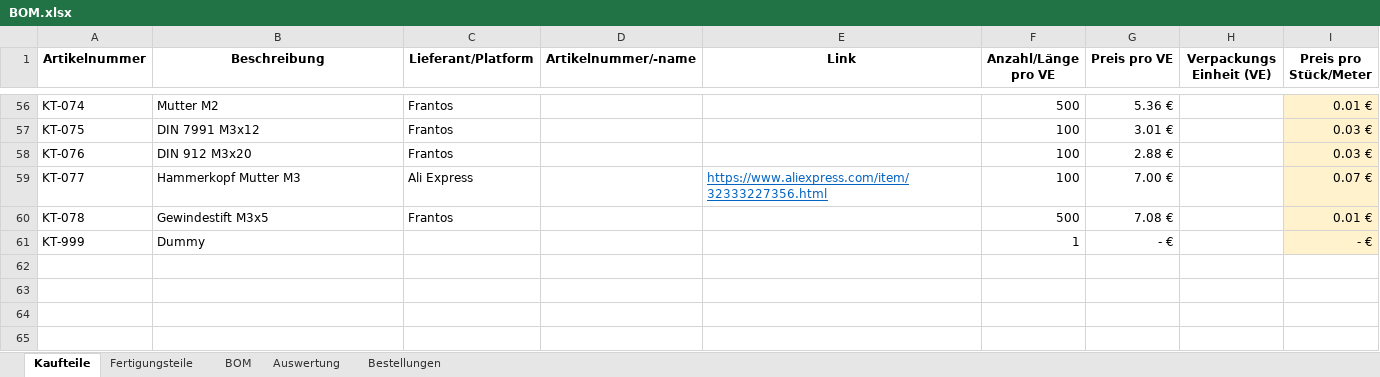
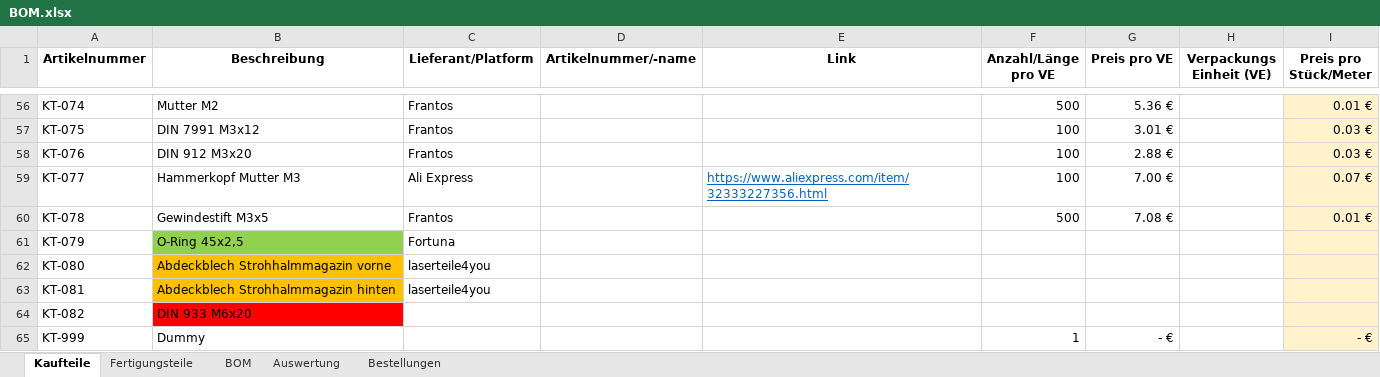
Before and after one commit to Robert2611/BarBot4, an Excel workbook: CAD/BOM.xlsx, sheet Kaufteile, drawn as a sheet; only a part is shown, gaps mark what is left out; values as stored, in another font and other column widths than the file's, no borders; table styles not drawn; the diff names each change by its address in the sheet, - before the commit and + after, or states it on an @@ line.

```diff
--- a/CAD/BOM.xlsx (sheet Kaufteile)
+++ b/CAD/BOM.xlsx (sheet Kaufteile)
+row 61: KT-079 | O-Ring 45x2,5 | Fortuna
+row 62: KT-080 | Abdeckblech Strohhalmmagazin vorne | laserteile4you
+row 63: KT-081 | Abdeckblech Strohhalmmagazin hinten | laserteile4you
+row 64: KT-082 | DIN 933 M6x20
```
Also changed, not shown: sheet Fertigungsteile, sheet Bestellungen, formulas that keep their value, 1 other file.
